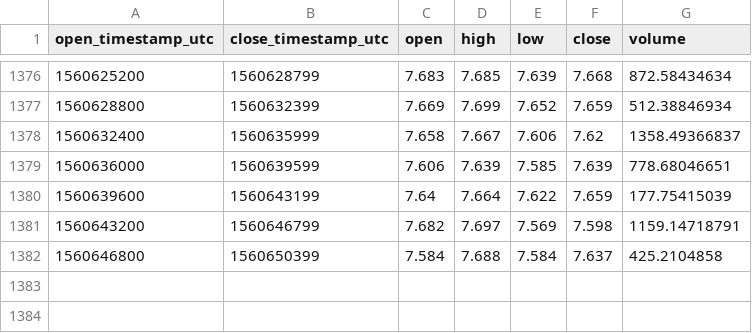
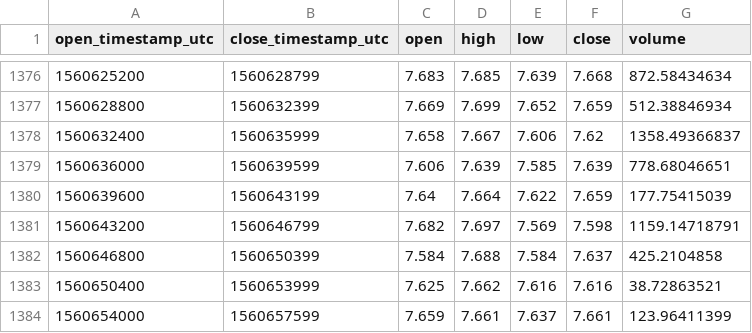
Before and after one commit to cryptobigbro/coinbasepro-ETC-EUR, a CSV file: coinbasepro-ETC-EUR-1h.csv, drawn as a sheet; only a part is shown, gaps mark what is left out; the diff names each change by its address in the sheet, - before the commit and + after, or states it on an @@ line.

Commit message:
Update OHLCV data.

```diff
--- a/coinbasepro-ETC-EUR-1h.csv
+++ b/coinbasepro-ETC-EUR-1h.csv
+row 1383: 1560650400 | 1560653999 | 7.625 | 7.662 | 7.616 | 7.616 | 38.72863521
+row 1384: 1560654000 | 1560657599 | 7.659 | 7.661 | 7.637 | 7.661 | 123.96411399
```
Also changed, not shown: 1 other file.
